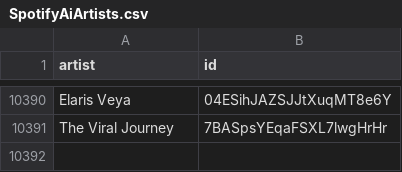
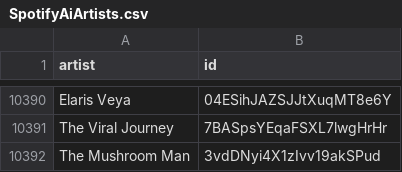
Before and after one commit to CennoxX/spotify-ai-blocker, a CSV file: SpotifyAiArtists.csv, drawn as a sheet; only a part is shown, gaps mark what is left out.

```diff
--- a/SpotifyAiArtists.csv
+++ b/SpotifyAiArtists.csv
@@ -10391 +10391,2 @@ Elaris Veya,04ESihJAZSJJtXuqMT8e6Y
 The Viral Journey,7BASpsYEqaFSXL7lwgHrHr
+The Mushroom Man,3vdDNyi4X1zIvv19akSPud
```
